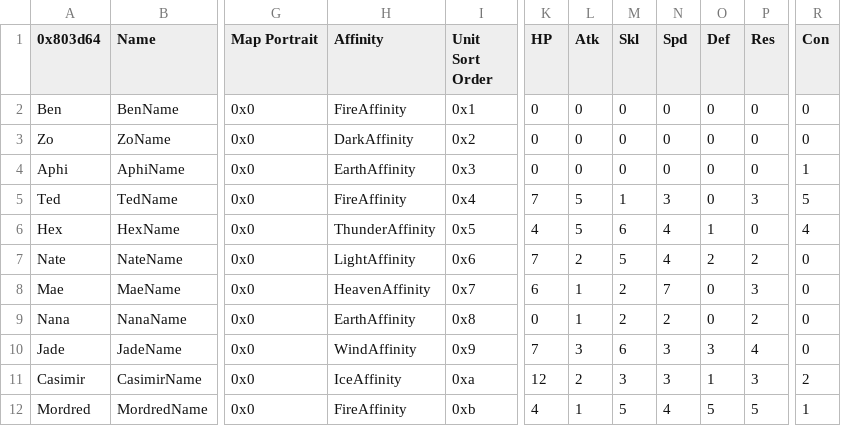
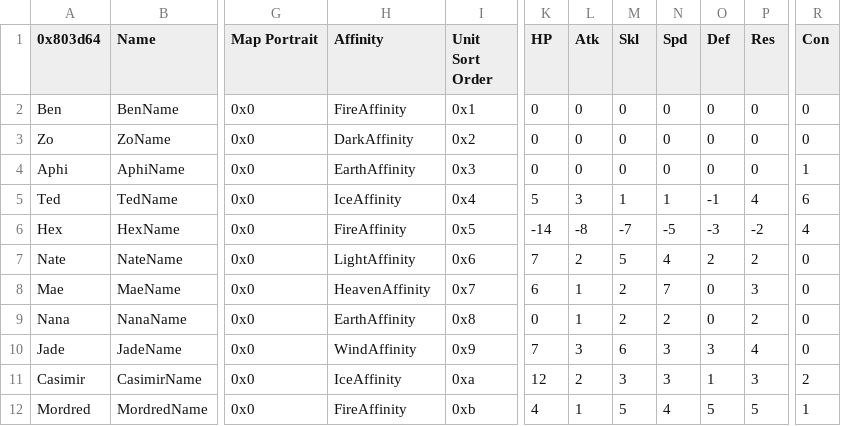
Before and after one commit to kantoemblem/_Cthonic-Curse-Build, a CSV file: Tables/NightmareModules/CharactersClasses/CharacterTable.csv, drawn as a sheet; only a part is shown, gaps mark what is left out; the diff names each change by its address in the sheet, - before the commit and + after, or states it on an @@ line.

```diff
--- a/Tables/NightmareModules/CharactersClasses/CharacterTable.csv
+++ b/Tables/NightmareModules/CharactersClasses/CharacterTable.csv
-H5 (Affinity): FireAffinity
+H5 (Affinity): IceAffinity
-K5 (HP): 7
+K5 (HP): 5
-L5 (Atk): 5
+L5 (Atk): 3
-N5 (Spd): 3
+N5 (Spd): 1
-O5 (Def): 0
+O5 (Def): -1
-P5 (Res): 3
+P5 (Res): 4
-R5 (Con): 5
+R5 (Con): 6
-H6 (Affinity): ThunderAffinity
+H6 (Affinity): FireAffinity
-K6 (HP): 4
+K6 (HP): -14
-L6 (Atk): 5
+L6 (Atk): -8
-M6 (Skl): 6
+M6 (Skl): -7
-N6 (Spd): 4
+N6 (Spd): -5
-O6 (Def): 1
+O6 (Def): -3
-P6 (Res): 0
+P6 (Res): -2
```
Also changed, not shown: Tables/NightmareModules/CharactersClasses/ClassTable.csv, 9 other files.
